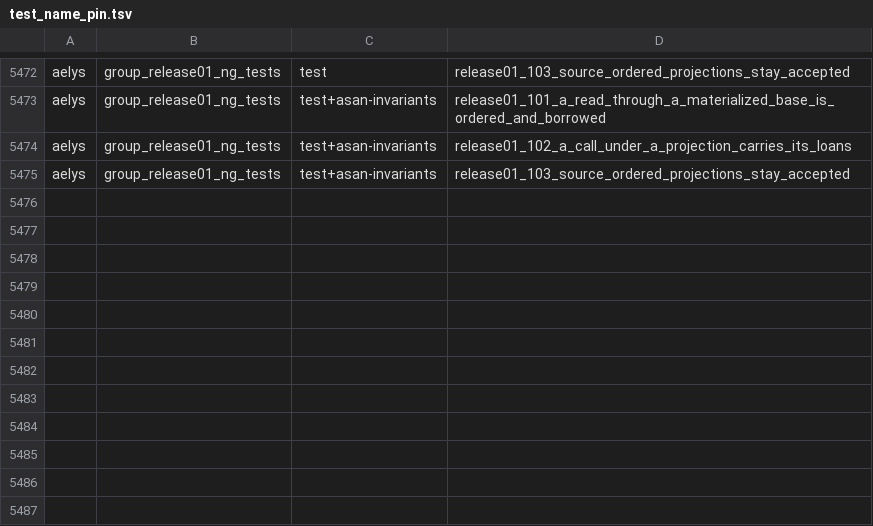
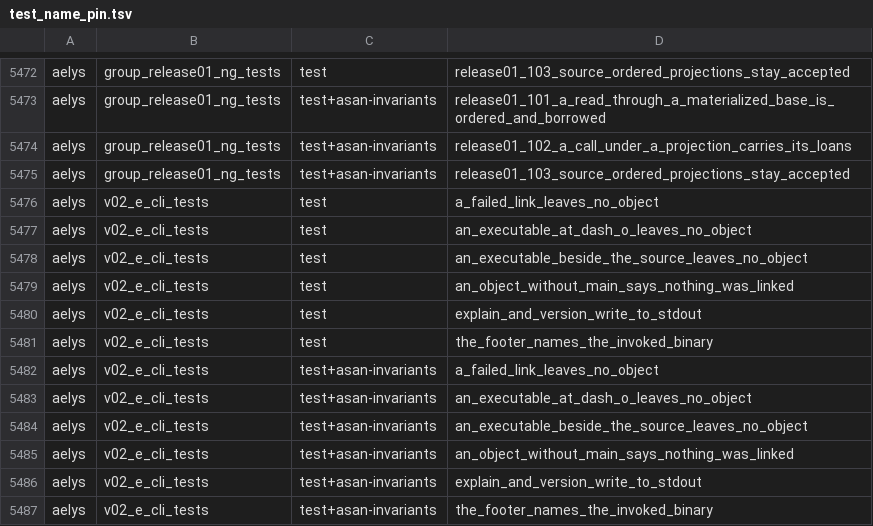
Before and after one commit to vbxq/aelys_lang, a TSV file: scripts/test_name_pin.tsv, drawn as a sheet; only a part is shown, gaps mark what is left out.

Commit message:
fix(cli): name the invoked binary, explain and version on stdout, no object left beside an executable

```diff
--- a/scripts/test_name_pin.tsv
+++ b/scripts/test_name_pin.tsv
@@ -5475 +5475,13 @@ aelys	group_release01_ng_tests	test+asan-invariants	release01_102_a_call_under_a
 aelys	group_release01_ng_tests	test+asan-invariants	release01_103_source_ordered_projections_stay_accepted
+aelys	v02_e_cli_tests	test	a_failed_link_leaves_no_object
+aelys	v02_e_cli_tests	test	an_executable_at_dash_o_leaves_no_object
+aelys	v02_e_cli_tests	test	an_executable_beside_the_source_leaves_no_object
+aelys	v02_e_cli_tests	test	an_object_without_main_says_nothing_was_linked
+aelys	v02_e_cli_tests	test	explain_and_version_write_to_stdout
+aelys	v02_e_cli_tests	test	the_footer_names_the_invoked_binary
+aelys	v02_e_cli_tests	test+asan-invariants	a_failed_link_leaves_no_object
+aelys	v02_e_cli_tests	test+asan-invariants	an_executable_at_dash_o_leaves_no_object
+aelys	v02_e_cli_tests	test+asan-invariants	an_executable_beside_the_source_leaves_no_object
+aelys	v02_e_cli_tests	test+asan-invariants	an_object_without_main_says_nothing_was_linked
+aelys	v02_e_cli_tests	test+asan-invariants	explain_and_version_write_to_stdout
+aelys	v02_e_cli_tests	test+asan-invariants	the_footer_names_the_invoked_binary
```
Also changed, not shown: scripts/target_pin.tsv, 11 other files.
